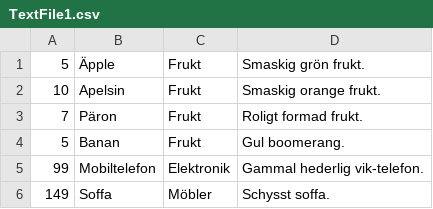
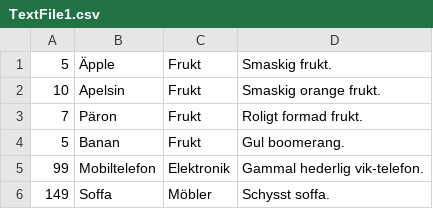
Before and after one commit to Rapidcognition/Skolprojekt-Butik, a CSV file: Butikv3.5/TextFile1.csv, drawn as a sheet.

```diff
--- a/Butikv3.5/TextFile1.csv
+++ b/Butikv3.5/TextFile1.csv
@@ -1,2 +1,2 @@
-5,Äpple,Frukt,Smaskig grön frukt.
+5,Äpple,Frukt,Smaskig frukt.
 10,Apelsin,Frukt,Smaskig orange frukt.
```
Also changed, not shown: 2 other files.
